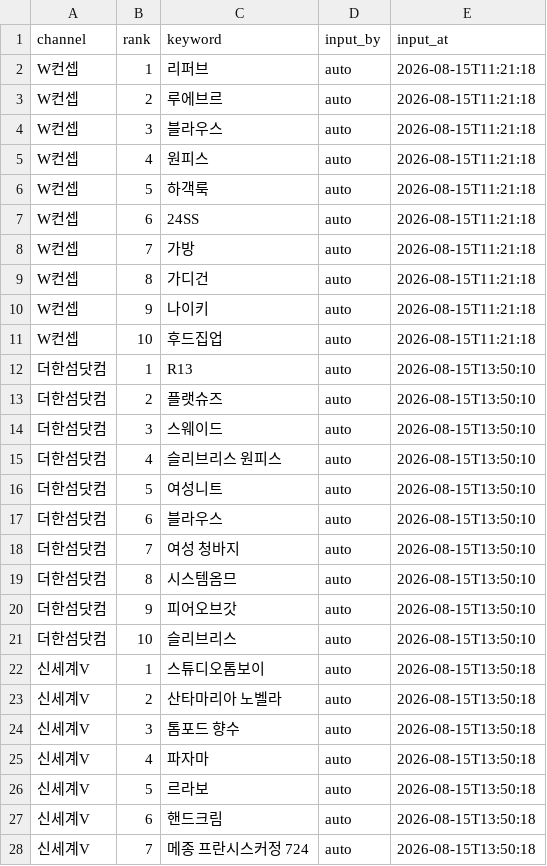
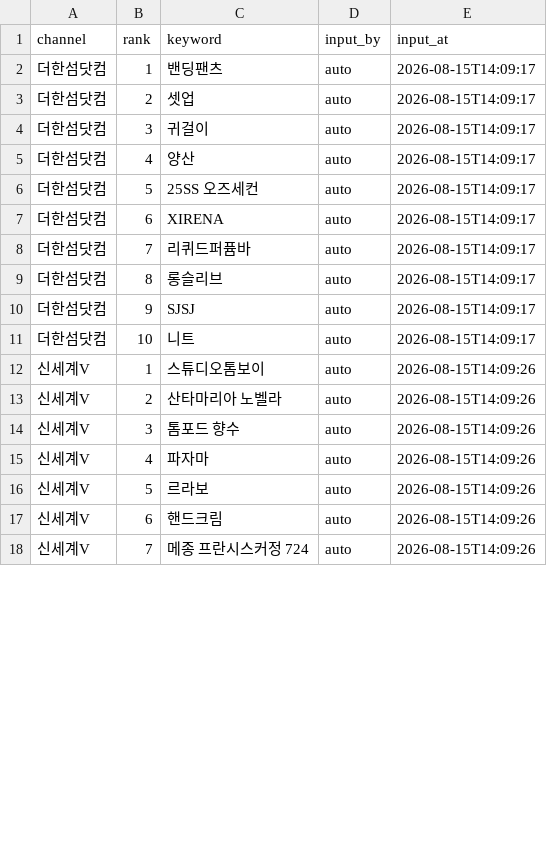
Before and after one commit to performanceteam12-sketch/babathe-trend-dashboard, a CSV file: data/app_search/2026-08-15.csv, drawn as a sheet; only a part is shown; the diff covers the shown part only.

```diff
--- a/data/app_search/2026-08-15.csv
+++ b/data/app_search/2026-08-15.csv
@@ -1,28 +1,18 @@
 channel,rank,keyword,input_by,input_at
-W컨셉,1,리퍼브,auto,2026-08-15T11:21:18
-W컨셉,2,루에브르,auto,2026-08-15T11:21:18
-W컨셉,3,블라우스,auto,2026-08-15T11:21:18
-W컨셉,4,원피스,auto,2026-08-15T11:21:18
-W컨셉,5,하객룩,auto,2026-08-15T11:21:18
-W컨셉,6,24SS,auto,2026-08-15T11:21:18
-W컨셉,7,가방,auto,2026-08-15T11:21:18
-W컨셉,8,가디건,auto,2026-08-15T11:21:18
-W컨셉,9,나이키,auto,2026-08-15T11:21:18
-W컨셉,10,후드집업,auto,2026-08-15T11:21:18
-더한섬닷컴,1,R13,auto,2026-08-15T13:50:10
-더한섬닷컴,2,플랫슈즈,auto,2026-08-15T13:50:10
-더한섬닷컴,3,스웨이드,auto,2026-08-15T13:50:10
-더한섬닷컴,4,슬리브리스 원피스,auto,2026-08-15T13:50:10
-더한섬닷컴,5,여성니트,auto,2026-08-15T13:50:10
-더한섬닷컴,6,블라우스,auto,2026-08-15T13:50:10
-더한섬닷컴,7,여성 청바지,auto,2026-08-15T13:50:10
-더한섬닷컴,8,시스템옴므,auto,2026-08-15T13:50:10
-더한섬닷컴,9,피어오브갓,auto,2026-08-15T13:50:10
-더한섬닷컴,10,슬리브리스,auto,2026-08-15T13:50:10
-신세계V,1,스튜디오톰보이,auto,2026-08-15T13:50:18
-신세계V,2,산타마리아 노벨라,auto,2026-08-15T13:50:18
-신세계V,3,톰포드 향수,auto,2026-08-15T13:50:18
-신세계V,4,파자마,auto,2026-08-15T13:50:18
-신세계V,5,르라보,auto,2026-08-15T13:50:18
-신세계V,6,핸드크림,auto,2026-08-15T13:50:18
-신세계V,7,메종 프란시스커정 724,auto,2026-08-15T13:50:18
+더한섬닷컴,1,밴딩팬츠,auto,2026-08-15T14:09:17
+더한섬닷컴,2,셋업,auto,2026-08-15T14:09:17
+더한섬닷컴,3,귀걸이,auto,2026-08-15T14:09:17
+더한섬닷컴,4,양산,auto,2026-08-15T14:09:17
+더한섬닷컴,5,25SS 오즈세컨,auto,2026-08-15T14:09:17
+더한섬닷컴,6,XIRENA,auto,2026-08-15T14:09:17
+더한섬닷컴,7,리퀴드퍼퓸바,auto,2026-08-15T14:09:17
+더한섬닷컴,8,롱슬리브,auto,2026-08-15T14:09:17
+더한섬닷컴,9,SJSJ,auto,2026-08-15T14:09:17
+더한섬닷컴,10,니트,auto,2026-08-15T14:09:17
+신세계V,1,스튜디오톰보이,auto,2026-08-15T14:09:26
+신세계V,2,산타마리아 노벨라,auto,2026-08-15T14:09:26
+신세계V,3,톰포드 향수,auto,2026-08-15T14:09:26
+신세계V,4,파자마,auto,2026-08-15T14:09:26
+신세계V,5,르라보,auto,2026-08-15T14:09:26
+신세계V,6,핸드크림,auto,2026-08-15T14:09:26
+신세계V,7,메종 프란시스커정 724,auto,2026-08-15T14:09:26
```
Also changed, not shown: 10 added rows and 13 edited cells elsewhere in this file.
